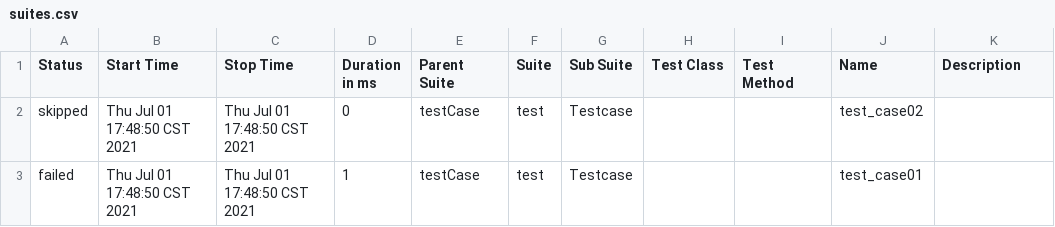
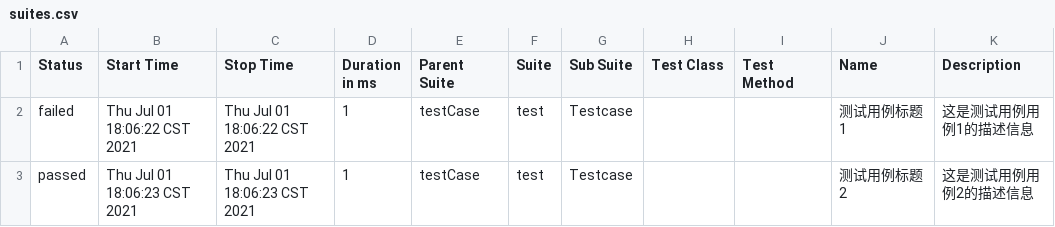
Before and after one commit to jwb-1221/demo_UI_pytest, a CSV file: report/allure_html/data/suites.csv, drawn as a sheet.

```diff
--- a/report/allure_html/data/suites.csv
+++ b/report/allure_html/data/suites.csv
@@ -1,3 +1,3 @@
 "Status","Start Time","Stop Time","Duration in ms","Parent Suite","Suite","Sub Suite","Test Class","Test Method","Name","Description"
-"skipped","Thu Jul 01 17:48:50 CST 2021","Thu Jul 01 17:48:50 CST 2021","0","testCase","test","Testcase","","","test_case02",""
-"failed","Thu Jul 01 17:48:50 CST 2021","Thu Jul 01 17:48:50 CST 2021","1","testCase","test","Testcase","","","test_case01",""
+"failed","Thu Jul 01 18:06:22 CST 2021","Thu Jul 01 18:06:22 CST 2021","1","testCase","test","Testcase","","","测试用例标题1","这是测试用例用例1的描述信息"
+"passed","Thu Jul 01 18:06:23 CST 2021","Thu Jul 01 18:06:23 CST 2021","1","testCase","test","Testcase","","","测试用例标题2","这是测试用例用例2的描述信息"
```
Also changed, not shown: 56 other files.
